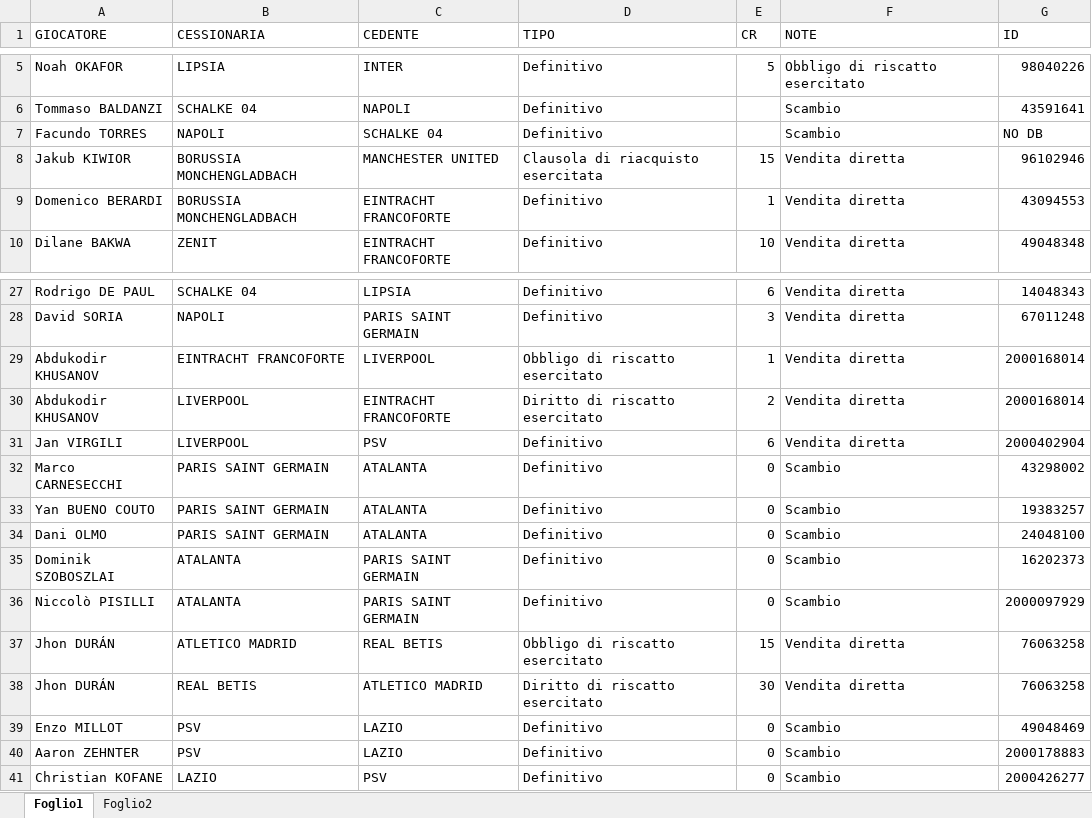
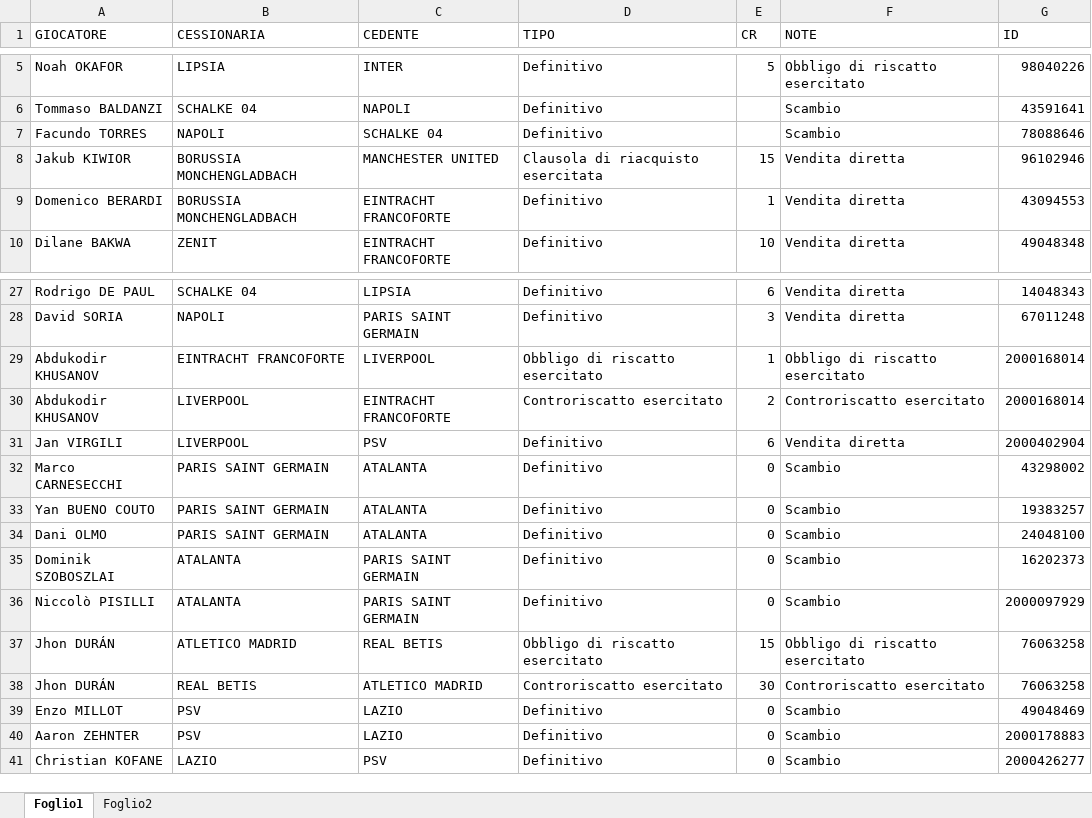
Before and after one commit to Paolo-sys77/FMTO2.0, an Excel workbook: mercato 26_2.xlsx, sheet Foglio1, drawn as a sheet; only a part is shown, gaps mark what is left out; values as stored, in another font and other column widths than the file's, no borders; the diff covers the shown part only; the diff names each change by its address in the sheet, - before the commit and + after, or states it on an @@ line.

```diff
--- a/mercato 26_2.xlsx (sheet Foglio1)
+++ b/mercato 26_2.xlsx (sheet Foglio1)
-G7 (ID): NO DB
+G7 (ID): 78088646
-F29 (NOTE): Vendita diretta
+F29 (NOTE): Obbligo di riscatto esercitato
-D30 (TIPO): Diritto di riscatto esercitato
+D30 (TIPO): Controriscatto esercitato
-F30 (NOTE): Vendita diretta
+F30 (NOTE): Controriscatto esercitato
-F37 (NOTE): Vendita diretta
+F37 (NOTE): Obbligo di riscatto esercitato
-D38 (TIPO): Diritto di riscatto esercitato
+D38 (TIPO): Controriscatto esercitato
-F38 (NOTE): Vendita diretta
+F38 (NOTE): Controriscatto esercitato
```
Also changed, not shown: 123 added rows elsewhere in this sheet, sheet Foglio2, 3 other files.
